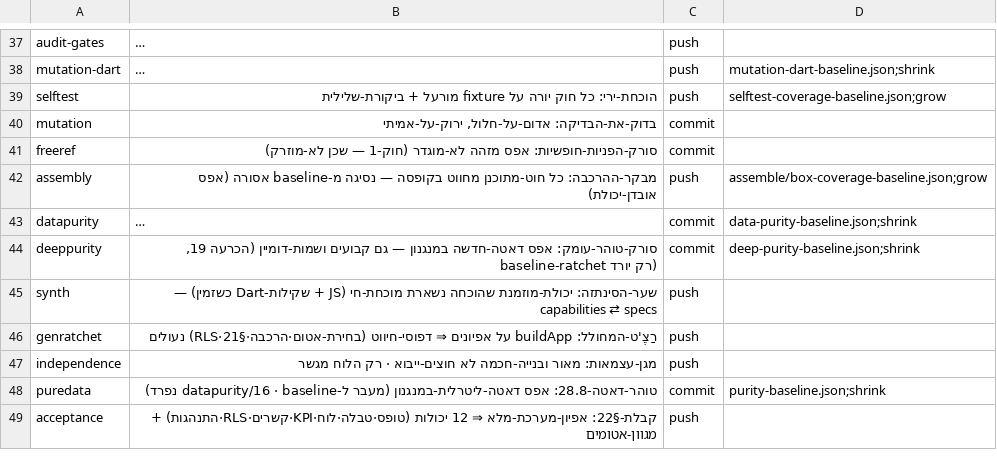
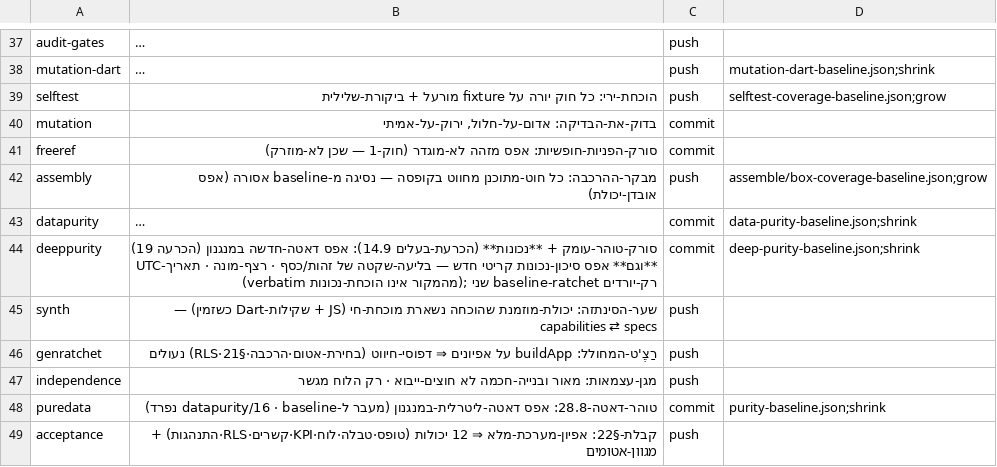
Before and after one commit to meir7651231-ui/-ai-chat-server, a TSV file: machtzev/gates.tsv, drawn as a sheet; only a part is shown, gaps mark what is left out; long unchanged cells end in …; the diff names each change by its address in the sheet, - before the commit and + after, or states it on an @@ line.

```diff
--- a/machtzev/gates.tsv
+++ b/machtzev/gates.tsv
-B44: סורק-טוהר-עומק: אפס דאטה-חדשה במנגנון — גם קבועים ושמות-דומיין (הכרעה 19, baseline-ratchet רק יורד)
+B44: סורק-טוהר-עומק + **נכונות** (הכרעת-בעלים 14.9): אפס דאטה-חדשה במנגנון (הכרעה 19) **וגם** אפס סיכון-נכונות קריטי חדש — בליעה-שקטה של זהות/כסף · רצף-מונה · תאריך-UTC (verbatim מהמקור אינו הוכחת-נכונות); שני baseline-ratchet רק-יורדים
```
Also changed, not shown: 7 other files.
